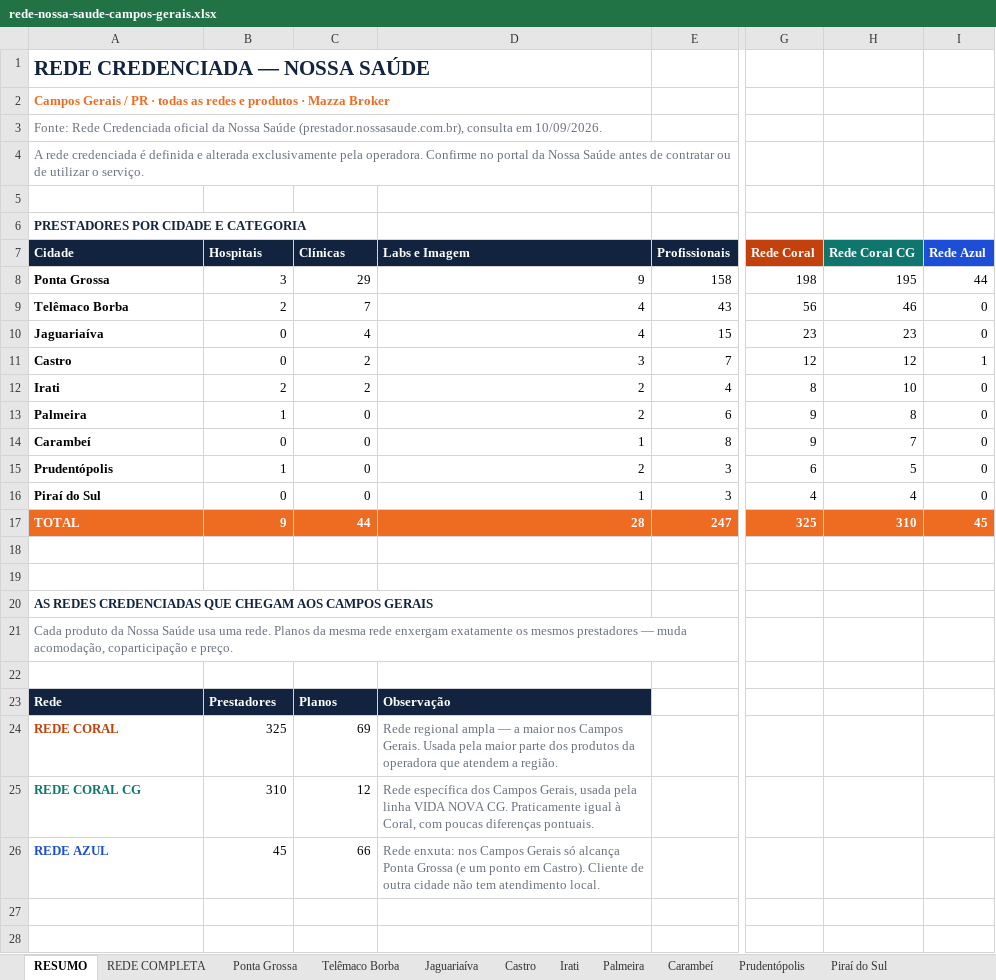
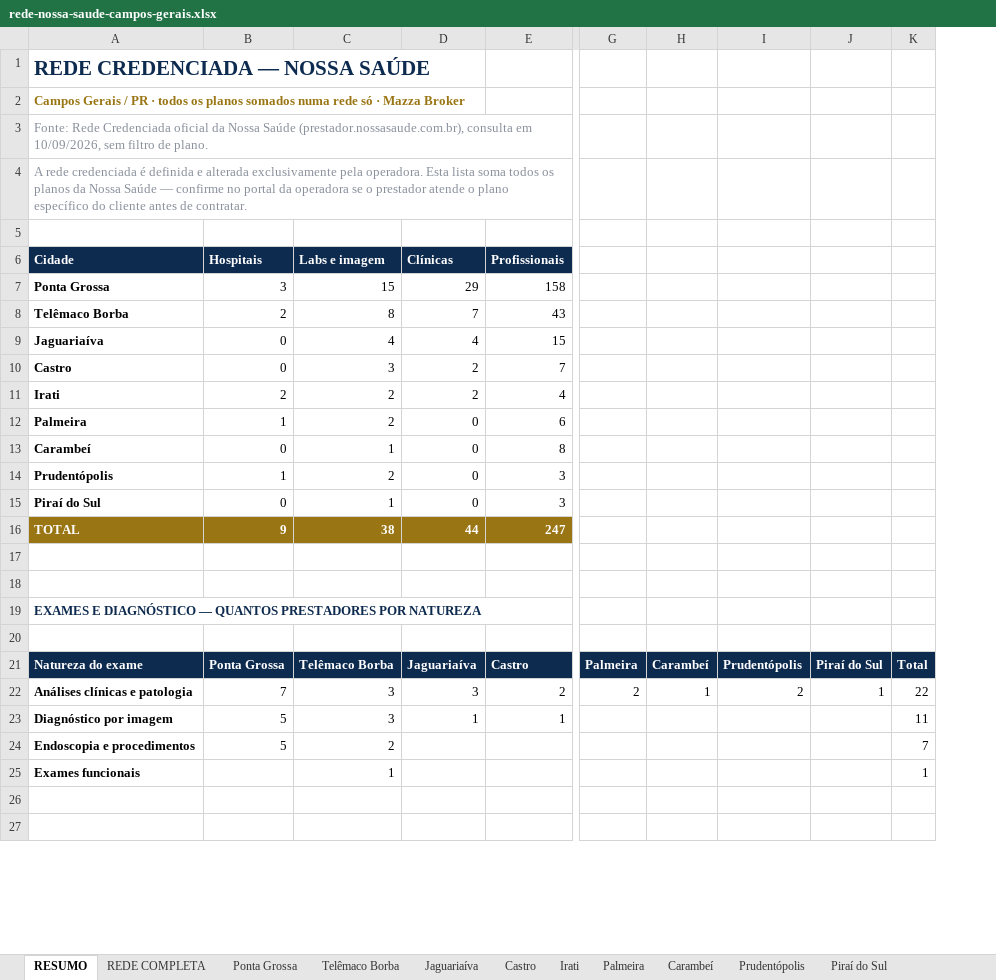
Before and after one commit to dallalbacorretor-a11y/rede-nossa-saude, an Excel workbook: arquivos/rede-nossa-saude-campos-gerais.xlsx, sheet RESUMO, drawn as a sheet; only a part is shown, gaps mark what is left out; values as stored, in another font and other column widths than the file's, no borders; removed rows and columns are numbered as before the commit, all else as after; rows hold the shown columns only; the diff covers the shown part only; the diff names each change by its address in the sheet, - before the commit and + after, or states it on an @@ line.

```diff
--- a/arquivos/rede-nossa-saude-campos-gerais.xlsx (sheet RESUMO)
+++ b/arquivos/rede-nossa-saude-campos-gerais.xlsx (sheet RESUMO)
+column C (Labs e imagem), rows 7-16: 15 | 8 | 4 | 3 | 2 | 2 | 1 | 2 | 1 | 38
-column D (Labs e Imagem), rows 8-17: 9 | 4 | 4 | 3 | 2 | 2 | 1 | 2 | 1 | 28
-column G (Rede Coral), rows 8-17: 198 | 56 | 23 | 12 | 8 | 9 | 9 | 6 | 4 | 325
-column H (Rede Coral CG), rows 8-17: 195 | 46 | 23 | 12 | 10 | 8 | 7 | 5 | 4 | 310
-column I (Rede Azul), rows 8-17: 44 | 0 | 0 | 1 | 0 | 0 | 0 | 0 | 0 | 45
+column G, empty
+column H, empty
+column I, empty
+column J, empty
+column K, empty
-A2 (Cidade): …PR · todas as redes e produtos · Mazza…
+A2 (Cidade): …PR · todos os planos somados numa rede só · Mazza…
-A2 text colour: #EE6B22
+A2 text colour: #9A7513
-A3 (Cidade): …consulta em 10/09/2026.
+A3 (Cidade): …consulta em 10/09/2026, sem filtro de plano.
-A3:A4 text colour: #6B7280
+A3:A4 text colour: #89909C
-A4 (Cidade): …pela operadora. Confirme no portal da Nossa Saúde antes de contratar ou de utilizar o serviço.
+A4 (Cidade): …pela operadora. Esta lista soma todos os planos da Nossa Saúde — confirme no portal da operadora se o prestador atende o plano específico do cliente antes de contratar.
-row 6: PRESTADORES POR CIDADE E CATEGORIA
-A16:B16 fill: #EE6B22
+A16:B16 fill: #9A7513
-D16 fill: #EE6B22
+D16 fill: #9A7513
-E16 fill: #EE6B22
+E16 fill: #9A7513
-A19 (Cidade): AS REDES CREDENCIADAS QUE CHEGAM AOS CAMPOS GERAIS
+A19 (Cidade): EXAMES E DIAGNÓSTICO — QUANTOS PRESTADORES POR NATUREZA
-row 21: Cada produto da Nossa Saúde usa uma rede. Planos da mesma rede enxergam exatamente os mesmos prestadores — muda acomodação, coparticipação e preço.
-row 23: Rede | Prestadores | Planos | Observação
-row 24: REDE CORAL | 325 | 69 | Rede regional ampla — a maior nos Campos Gerais. Usada pela maior parte dos produtos da operadora que atendem a região.
-row 25: REDE CORAL CG | 310 | 12 | Rede específica dos Campos Gerais, usada pela linha VIDA NOVA CG. Praticamente igual à Coral, com poucas diferenças pontuais.
-row 26: REDE AZUL | 45 | 66 | Rede enxuta: nos Campos Gerais só alcança Ponta Grossa (e um ponto em Castro). Cliente de outra cidade não tem atendimento local.
+row 21: Natureza do exame | Ponta Grossa | Telêmaco Borba | Jaguariaíva | Castro | Palmeira | Carambeí | Prudentópolis | Piraí do Sul | Total
+row 22: Análises clínicas e patologia | 7 | 3 | 3 | 2 | 2 | 1 | 2 | 1 | 22
+row 23: Diagnóstico por imagem | 5 | 3 | 1 | 1 |  |  |  |  | 11
+row 24: Endoscopia e procedimentos | 5 | 2 |  |  |  |  |  |  | 7
+row 25: Exames funcionais |  | 1 |  |  |  |  |  |  | 1
```
Also changed, not shown: cell formats elsewhere in this sheet, sheet REDE COMPLETA, sheet Ponta Grossa, sheet Telêmaco Borba, sheet Jaguariaíva, sheet Irati, sheet Castro, 4 more sheets, other sheet tabs, 33 other files.
